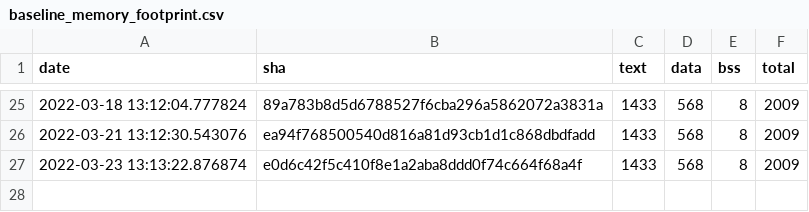
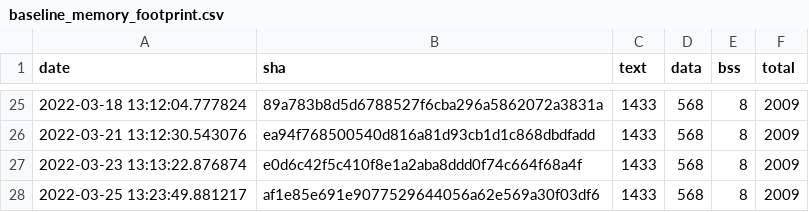
Before and after one commit to krzim/tflite-micro, a CSV file: data/continuous_builds/size_profiling/linux_x86_64_release/baseline_memory_footprint.csv, drawn as a sheet; only a part is shown, gaps mark what is left out.

```diff
--- a/data/continuous_builds/size_profiling/linux_x86_64_release/baseline_memory_footprint.csv
+++ b/data/continuous_builds/size_profiling/linux_x86_64_release/baseline_memory_footprint.csv
@@ -27 +27,2 @@ date,sha,text,data,bss,total
 2022-03-23 13:13:22.876874,e0d6c42f5c410f8e1a2aba8ddd0f74c664f68a4f,1433,568,8,2009
+2022-03-25 13:23:49.881217,af1e85e691e9077529644056a62e569a30f03df6,1433,568,8,2009
```
Also changed, not shown: data/continuous_builds/size_profiling/linux_x86_64_release/interpreter_memory_footprint.csv, data/continuous_builds/size_profiling/linux_x86_64_release/keyword_benchmark.csv, 3 other files.
